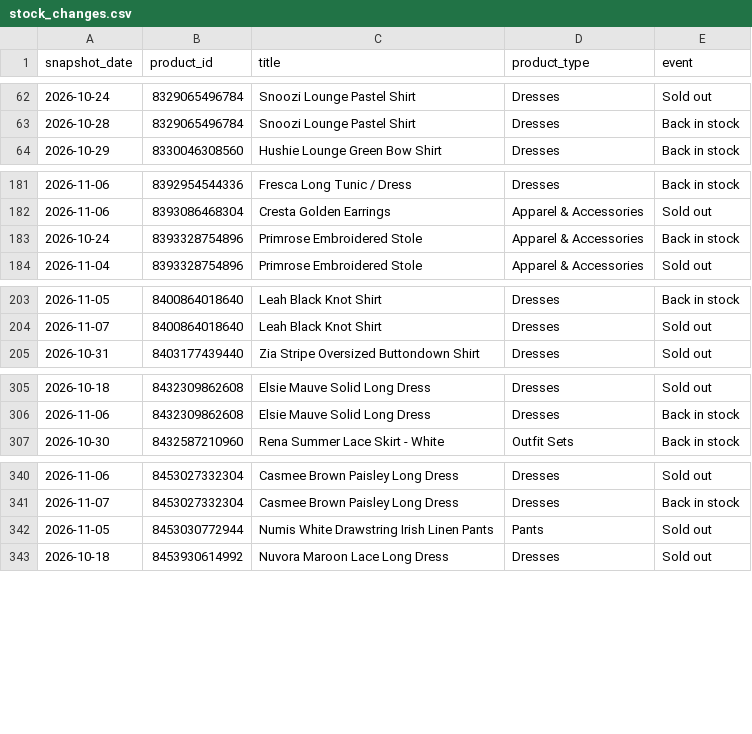
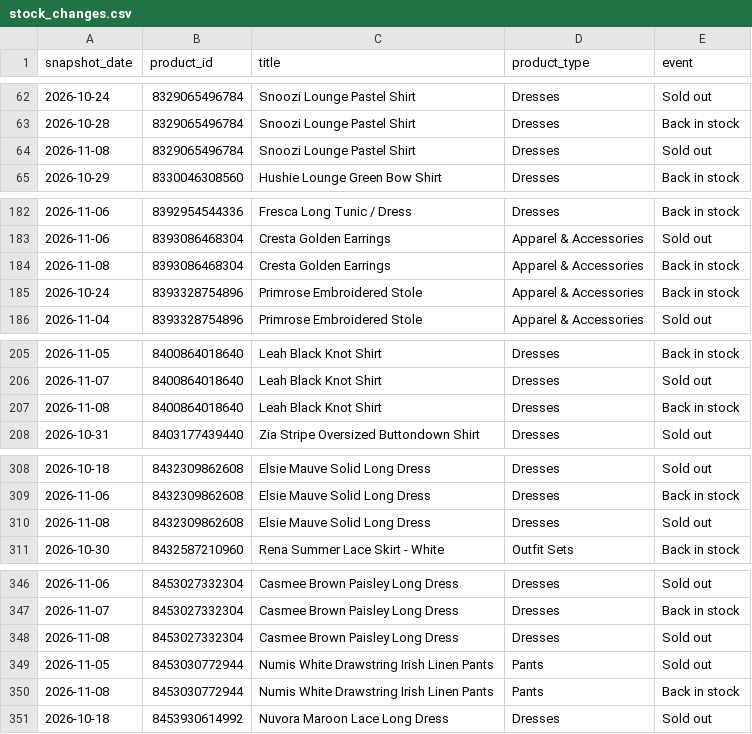
Before and after one commit to nimra-maker/price-intelligence-pipeline, a CSV file: data/export/stock_changes.csv, drawn as a sheet; only a part is shown, gaps mark what is left out; the diff covers the shown part only; the diff names each change by its address in the sheet, - before the commit and + after, or states it on an @@ line.

```diff
--- a/data/export/stock_changes.csv
+++ b/data/export/stock_changes.csv
+row 64: 2026-11-08 | 8329065496784 | Snoozi Lounge Pastel Shirt | Dresses | Sold out
+row 184: 2026-11-08 | 8393086468304 | Cresta Golden Earrings | Apparel & Accessories | Back in stock
+row 207: 2026-11-08 | 8400864018640 | Leah Black Knot Shirt | Dresses | Back in stock
+row 310: 2026-11-08 | 8432309862608 | Elsie Mauve Solid Long Dress | Dresses | Sold out
+row 348: 2026-11-08 | 8453027332304 | Casmee Brown Paisley Long Dress | Dresses | Sold out
+row 350: 2026-11-08 | 8453030772944 | Numis White Drawstring Irish Linen Pants | Pants | Back in stock
```
Also changed, not shown: 3 added rows elsewhere in this file, data/export/daily_summary.csv, 2 other files.
